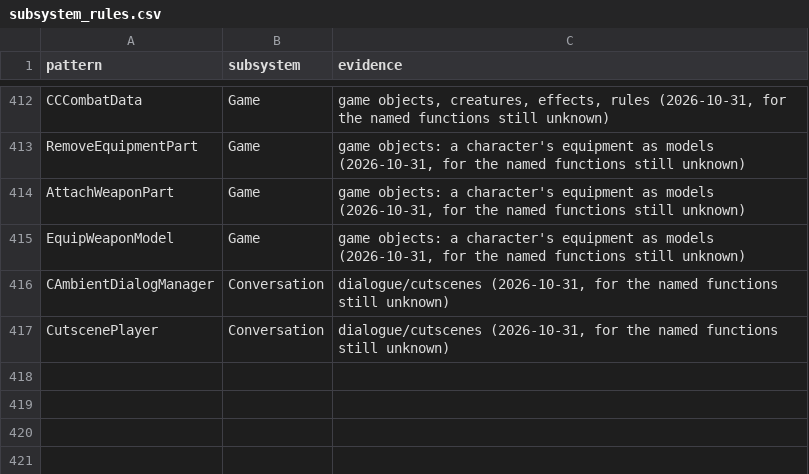
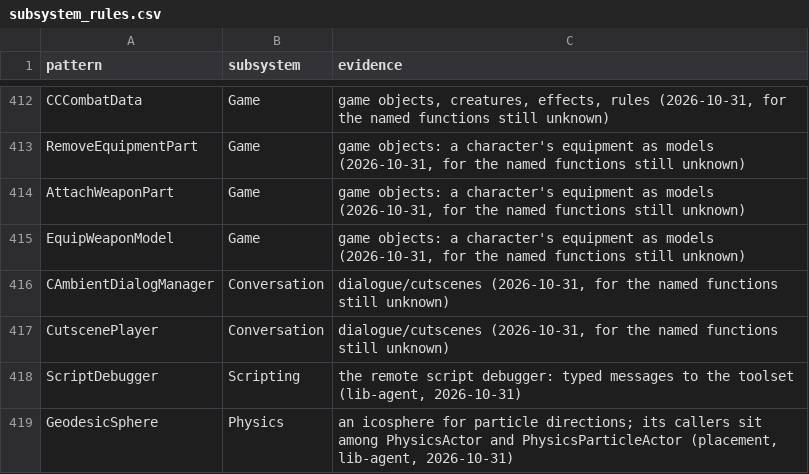
Before and after one commit to Whocares66-Dev/DAOAddressLibrary, a CSV file: data/subsystem_rules.csv, drawn as a sheet; only a part is shown, gaps mark what is left out.

```diff
--- a/data/subsystem_rules.csv
+++ b/data/subsystem_rules.csv
@@ -417 +417,3 @@ CAmbientDialogManager,Conversation,"dialogue/cutscenes (2026-10-31, for the name
 CutscenePlayer,Conversation,"dialogue/cutscenes (2026-10-31, for the named functions still unknown)"
+ScriptDebugger,Scripting,"the remote script debugger: typed messages to the toolset (lib-agent, 2026-10-31)"
+GeodesicSphere,Physics,"an icosphere for particle directions; its callers sit among PhysicsActor and PhysicsParticleActor (placement, lib-agent, 2026-10-31)"
```
Also changed, not shown: 3 other files.
